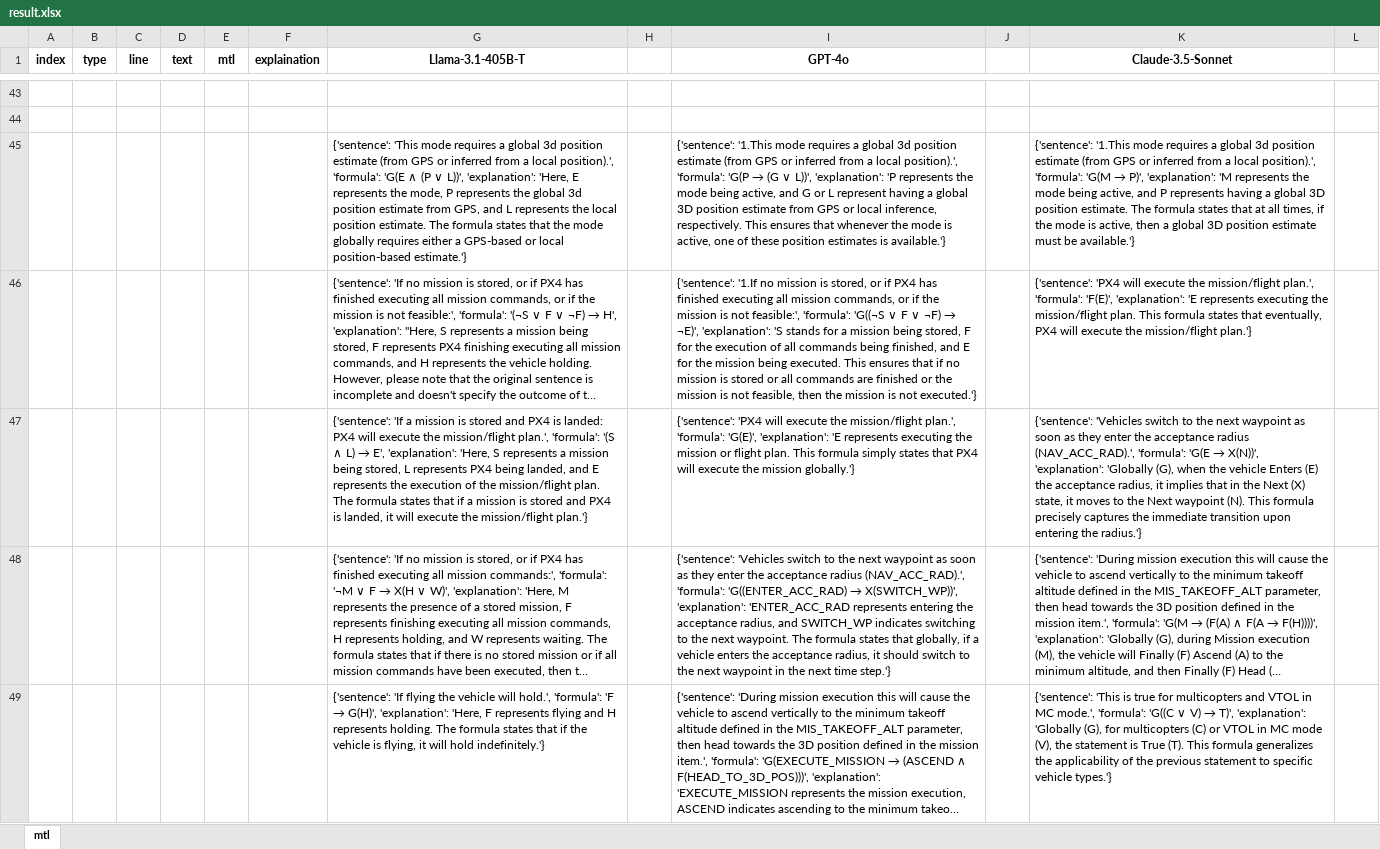
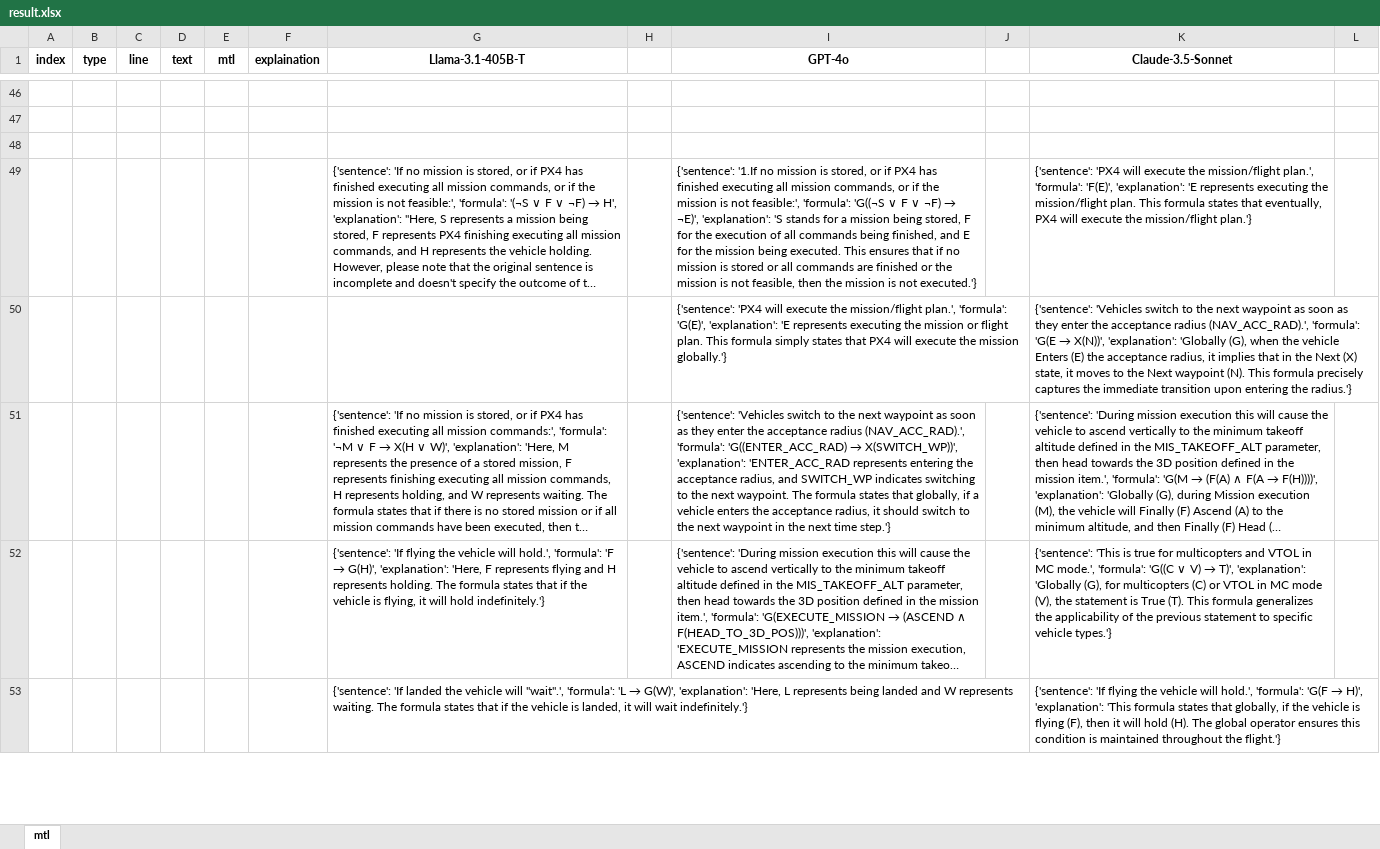
Before and after one commit to lhorse010/llm_specification_extraction, an Excel workbook: script/result_llm_tranform/px4_docs/px4_mission/result.xlsx, sheet mtl, drawn as a sheet; only a part is shown, gaps mark what is left out; the shorter side is filled out with more unchanged rows; long unchanged cells end in …; values as stored, in another font and other column widths than the file's, no borders; addresses are those after the commit; the diff covers the shown part only; the diff names each change by its address in the sheet, - before the commit and + after, or states it on an @@ line.

```diff
--- a/script/result_llm_tranform/px4_docs/px4_mission/result.xlsx (sheet mtl)
+++ b/script/result_llm_tranform/px4_docs/px4_mission/result.xlsx (sheet mtl)
-row 48:  |  |  |  |  |  | {'sentence': 'This mode requires a global 3d position estimate (from GPS or inferred from a local position).', 'formula': 'G(E ∧ (P ∨ L))', 'explanation': 'Here, E represents the mode, P represents the global 3d position estimate from GPS, and L represents the local position estimate. The formula states that the mode globally requires either a GPS-based or local position-based estimate.'} |  | {'sentence': '1.This mode requires a global 3d position estimate (from GPS or inferred from a local position).', 'formula': 'G(P → (G ∨ L))', 'explanation': 'P represents the mode being active, and G or L represent having a global 3D position estimate from GPS or local inference, respectively. This ensures that whenever the mode is active, one of these position estimates is available.'} |  | {'sentence': '1.This mode requires a global 3d position estimate (from GPS or inferred from a local position).', 'formula': 'G(M → P)', 'explanation': 'M represents the mode being active, and P represents having a global 3D position estimate. The formula states that at all times, if the mode is active, then a global 3D position estimate must be available.'}
+row 48: (empty)
@@ G50 (Llama-3.1-405B-T): {'sentence': 'If a mission is stored and PX4 is landed: PX4 will execute the mission/flight plan.', 'formula': '(S ∧ L) → E', 'explanation': 'Here, S represents a mission being stored, L represents PX4 being landed, and E represents the execution of the mission/flight plan. The formula states that if a mission is stored and PX4 is landed, it will execute the mission/flight plan.'} → (empty) @@
```
Also changed, not shown: 3 added rows and 68 edited cells elsewhere in this sheet, script/DeepSTL_convert/px4_docs/px4_mission/result.xlsx, script/result_llm_tranform/px4_docs/px4_altitude/result.xlsx, 10 other files.
